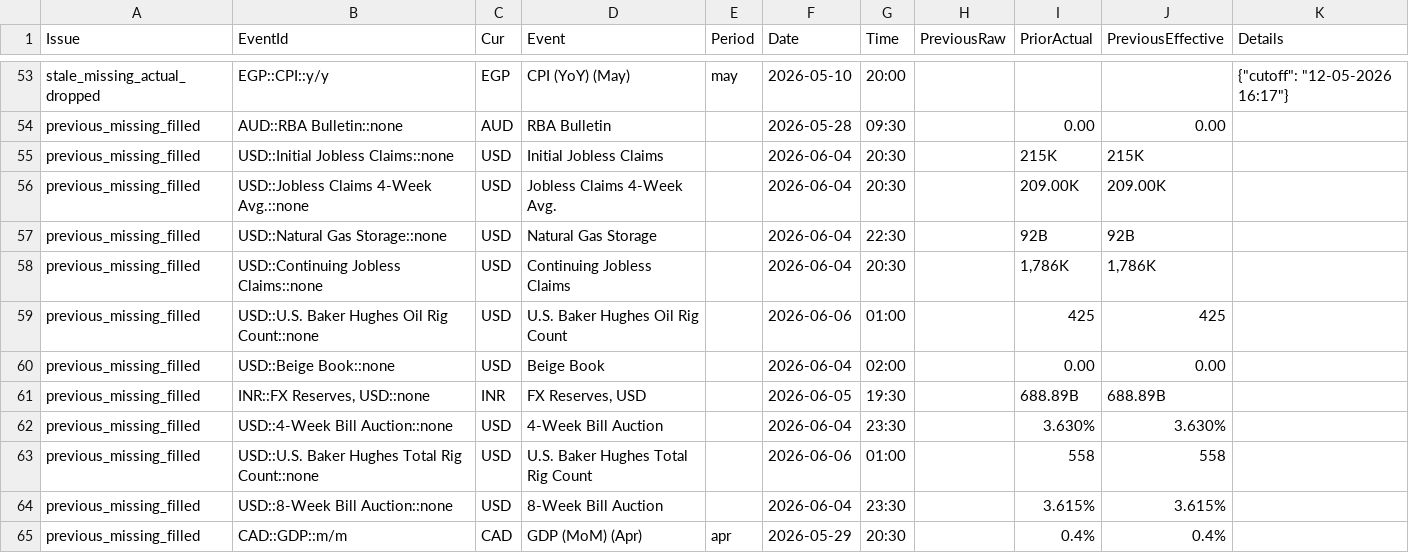
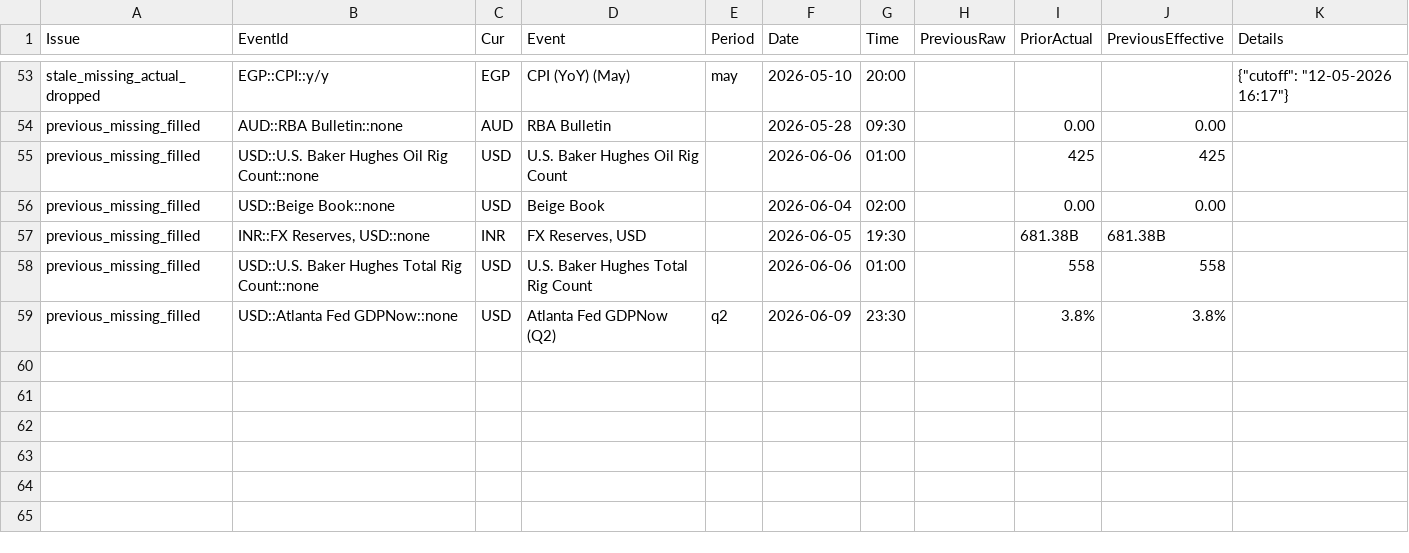
Before and after one commit to yiyousiow000814/XAUUSD-Calendar-Agent, a CSV file: data/event_history_index/2026_event_history_issues.csv, drawn as a sheet; only a part is shown, gaps mark what is left out.

```diff
--- a/data/event_history_index/2026_event_history_issues.csv
+++ b/data/event_history_index/2026_event_history_issues.csv
@@ -54,12 +54,6 @@ stale_missing_actual_dropped,EGP::CPI::y/y,EGP,CPI (YoY)  (May),may,2026-05-10,2
 previous_missing_filled,AUD::RBA Bulletin::none,AUD,RBA Bulletin,,2026-05-28,09:30,,0.00,0.00,
-previous_missing_filled,USD::Initial Jobless Claims::none,USD,Initial Jobless Claims,,2026-06-04,20:30,,215K,215K,
-previous_missing_filled,USD::Jobless Claims 4-Week Avg.::none,USD,Jobless Claims 4-Week Avg.,,2026-06-04,20:30,,209.00K,209.00K,
-previous_missing_filled,USD::Natural Gas Storage::none,USD,Natural Gas Storage,,2026-06-04,22:30,,92B,92B,
-previous_missing_filled,USD::Continuing Jobless Claims::none,USD,Continuing Jobless Claims,,2026-06-04,20:30,,"1,786K","1,786K",
 previous_missing_filled,USD::U.S. Baker Hughes Oil Rig Count::none,USD,U.S. Baker Hughes Oil Rig Count,,2026-06-06,01:00,,425,425,
 previous_missing_filled,USD::Beige Book::none,USD,Beige Book,,2026-06-04,02:00,,0.00,0.00,
-previous_missing_filled,"INR::FX Reserves, USD::none",INR,"FX Reserves, USD",,2026-06-05,19:30,,688.89B,688.89B,
-previous_missing_filled,USD::4-Week Bill Auction::none,USD,4-Week Bill Auction,,2026-06-04,23:30,,3.630%,3.630%,
+previous_missing_filled,"INR::FX Reserves, USD::none",INR,"FX Reserves, USD",,2026-06-05,19:30,,681.38B,681.38B,
 previous_missing_filled,USD::U.S. Baker Hughes Total Rig Count::none,USD,U.S. Baker Hughes Total Rig Count,,2026-06-06,01:00,,558,558,
-previous_missing_filled,USD::8-Week Bill Auction::none,USD,8-Week Bill Auction,,2026-06-04,23:30,,3.615%,3.615%,
-previous_missing_filled,CAD::GDP::m/m,CAD,GDP (MoM)  (Apr),apr,2026-05-29,20:30,,0.4%,0.4%,
+previous_missing_filled,USD::Atlanta Fed GDPNow::none,USD,Atlanta Fed GDPNow  (Q2),q2,2026-06-09,23:30,,3.8%,3.8%,
```
Also changed, not shown: data/event_history_index/2026_event_history_issues_solved.csv, data/event_history_index/2026_event_history_previous_patch.csv, 7 other files.
